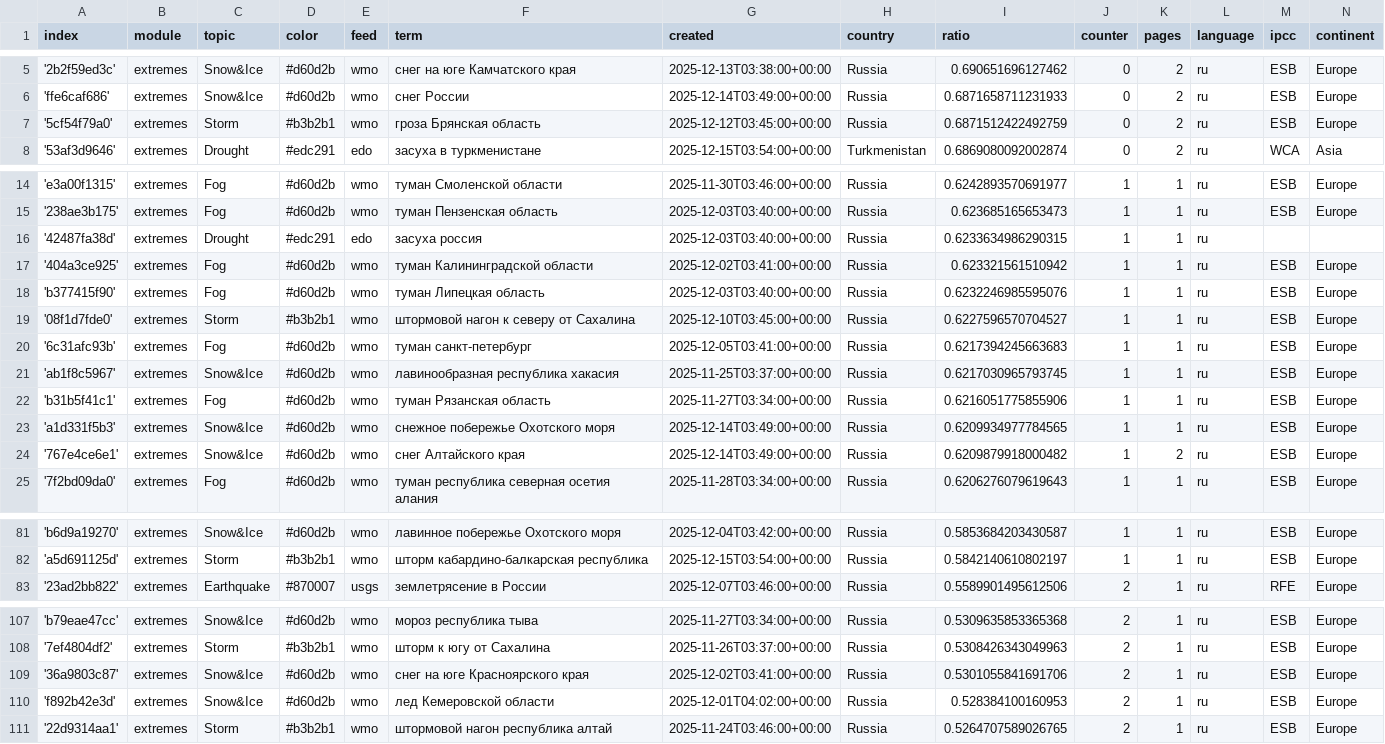
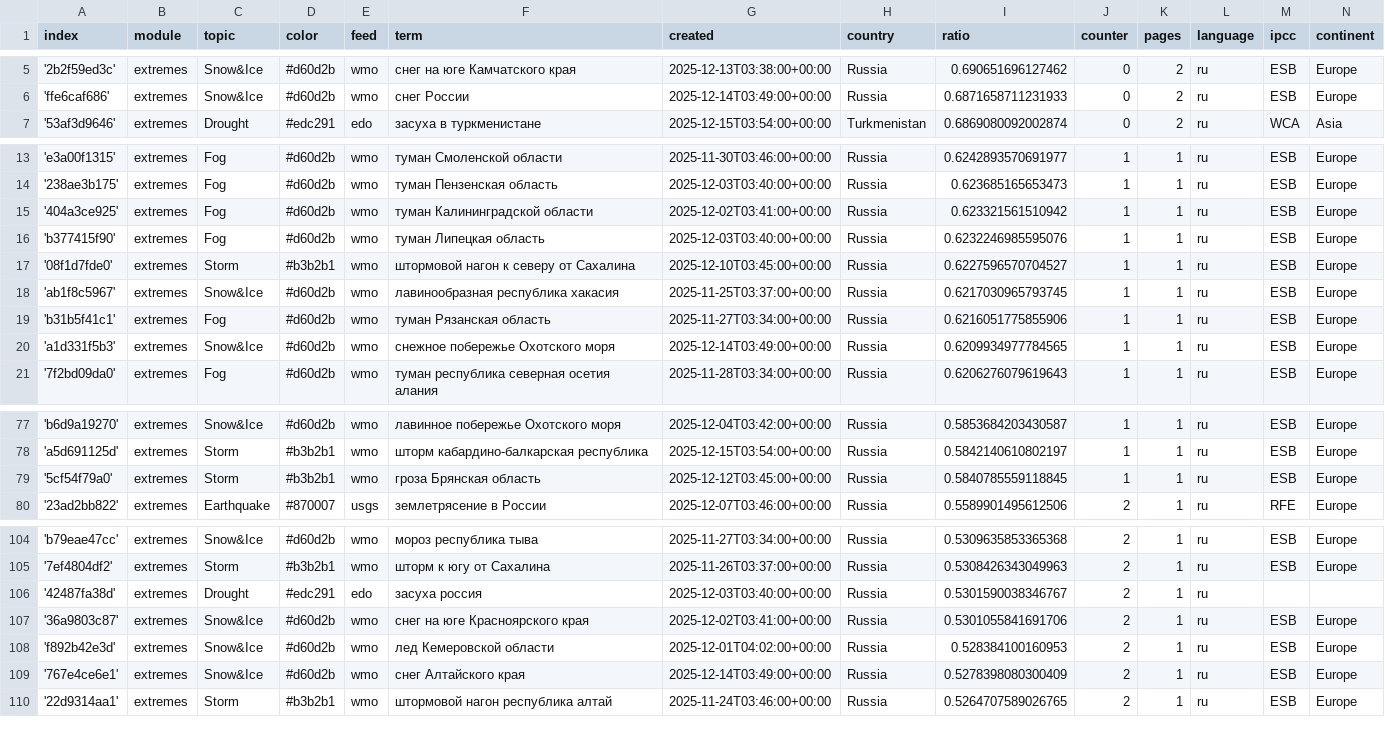
Before and after one commit to Leoniews/russianExtremes, a CSV file: terms.csv, drawn as a sheet; only a part is shown, gaps mark what is left out.

Commit message:
Commit from GitHub Actions (harvest:0.0)

```diff
--- a/terms.csv
+++ b/terms.csv
@@ -6,3 +6,2 @@ index,module,topic,color,feed,term,created,country,ratio,counter,pages,language,
 'ffe6caf686',extremes,Snow&Ice,#d60d2b,wmo,снег России,2025-12-14T03:49:00+00:00,Russia,0.6871658711231933,0,2,ru,ESB,Europe
-'5cf54f79a0',extremes,Storm,#b3b2b1,wmo,гроза Брянская область,2025-12-12T03:45:00+00:00,Russia,0.6871512422492759,0,2,ru,ESB,Europe
 '53af3d9646',extremes,Drought,#edc291,edo,засуха в туркменистане,2025-12-15T03:54:00+00:00,Turkmenistan,0.6869080092002874,0,2,ru,WCA,Asia
@@ -15,3 +14,2 @@ index,module,topic,color,feed,term,created,country,ratio,counter,pages,language,
 '238ae3b175',extremes,Fog,#d60d2b,wmo,туман Пензенская область,2025-12-03T03:40:00+00:00,Russia,0.623685165653473,1,1,ru,ESB,Europe
-'42487fa38d',extremes,Drought,#edc291,edo,засуха россия,2025-12-03T03:40:00+00:00,Russia,0.6233634986290315,1,1,ru,,
 '404a3ce925',extremes,Fog,#d60d2b,wmo,туман Калининградской области,2025-12-02T03:41:00+00:00,Russia,0.623321561510942,1,1,ru,ESB,Europe
@@ -19,3 +17,2 @@ index,module,topic,color,feed,term,created,country,ratio,counter,pages,language,
 '08f1d7fde0',extremes,Storm,#b3b2b1,wmo,штормовой нагон к северу от Сахалина,2025-12-10T03:45:00+00:00,Russia,0.6227596570704527,1,1,ru,ESB,Europe
-'6c31afc93b',extremes,Fog,#d60d2b,wmo,туман санкт-петербург,2025-12-05T03:41:00+00:00,Russia,0.6217394245663683,1,1,ru,ESB,Europe
 'ab1f8c5967',extremes,Snow&Ice,#d60d2b,wmo,лавинообразная республика хакасия,2025-11-25T03:37:00+00:00,Russia,0.6217030965793745,1,1,ru,ESB,Europe
@@ -23,3 +20,2 @@ index,module,topic,color,feed,term,created,country,ratio,counter,pages,language,
 'a1d331f5b3',extremes,Snow&Ice,#d60d2b,wmo,снежное побережье Охотского моря,2025-12-14T03:49:00+00:00,Russia,0.6209934977784565,1,1,ru,ESB,Europe
-'767e4ce6e1',extremes,Snow&Ice,#d60d2b,wmo,снег Алтайского края,2025-12-14T03:49:00+00:00,Russia,0.6209879918000482,1,2,ru,ESB,Europe
 '7f2bd09da0',extremes,Fog,#d60d2b,wmo,туман республика северная осетия алания,2025-11-28T03:34:00+00:00,Russia,0.6206276079619643,1,1,ru,ESB,Europe
@@ -82,2 +78,3 @@ index,module,topic,color,feed,term,created,country,ratio,counter,pages,language,
 'a5d691125d',extremes,Storm,#b3b2b1,wmo,шторм кабардино-балкарская республика,2025-12-15T03:54:00+00:00,Russia,0.5842140610802197,1,1,ru,ESB,Europe
+'5cf54f79a0',extremes,Storm,#b3b2b1,wmo,гроза Брянская область,2025-12-12T03:45:00+00:00,Russia,0.5840785559118845,1,1,ru,ESB,Europe
 '23ad2bb822',extremes,Earthquake,#870007,usgs,землетрясение в России,2025-12-07T03:46:00+00:00,Russia,0.5589901495612506,2,1,ru,RFE,Europe
@@ -108,4 +105,6 @@ index,module,topic,color,feed,term,created,country,ratio,counter,pages,language,
 '7ef4804df2',extremes,Storm,#b3b2b1,wmo,шторм к югу от Сахалина,2025-11-26T03:37:00+00:00,Russia,0.5308426343049963,2,1,ru,ESB,Europe
+'42487fa38d',extremes,Drought,#edc291,edo,засуха россия,2025-12-03T03:40:00+00:00,Russia,0.5301590038346767,2,1,ru,,
 '36a9803c87',extremes,Snow&Ice,#d60d2b,wmo,снег на юге Красноярского края,2025-12-02T03:41:00+00:00,Russia,0.5301055841691706,2,1,ru,ESB,Europe
 'f892b42e3d',extremes,Snow&Ice,#d60d2b,wmo,лед Кемеровской области,2025-12-01T04:02:00+00:00,Russia,0.528384100160953,2,1,ru,ESB,Europe
+'767e4ce6e1',extremes,Snow&Ice,#d60d2b,wmo,снег Алтайского края,2025-12-14T03:49:00+00:00,Russia,0.5278398080300409,2,1,ru,ESB,Europe
 '22d9314aa1',extremes,Storm,#b3b2b1,wmo,штормовой нагон республика алтай,2025-11-24T03:46:00+00:00,Russia,0.5264707589026765,2,1,ru,ESB,Europe
```
